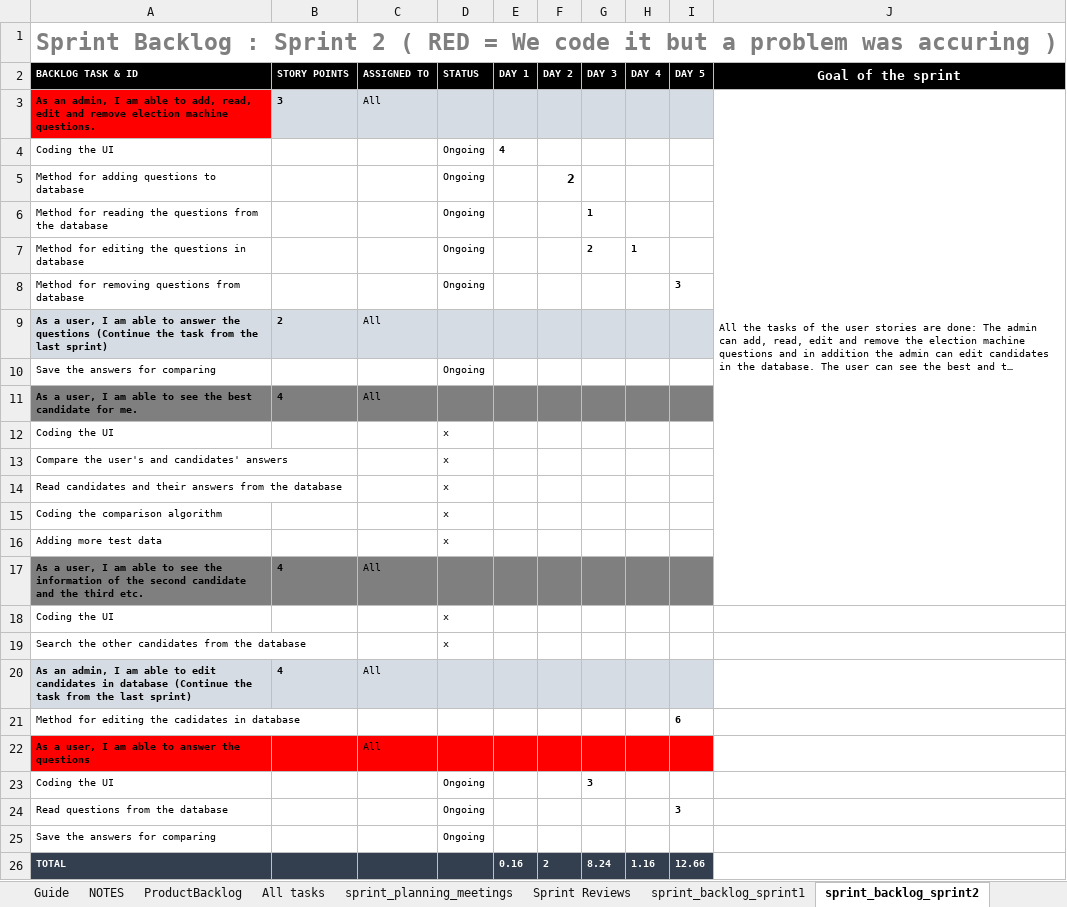
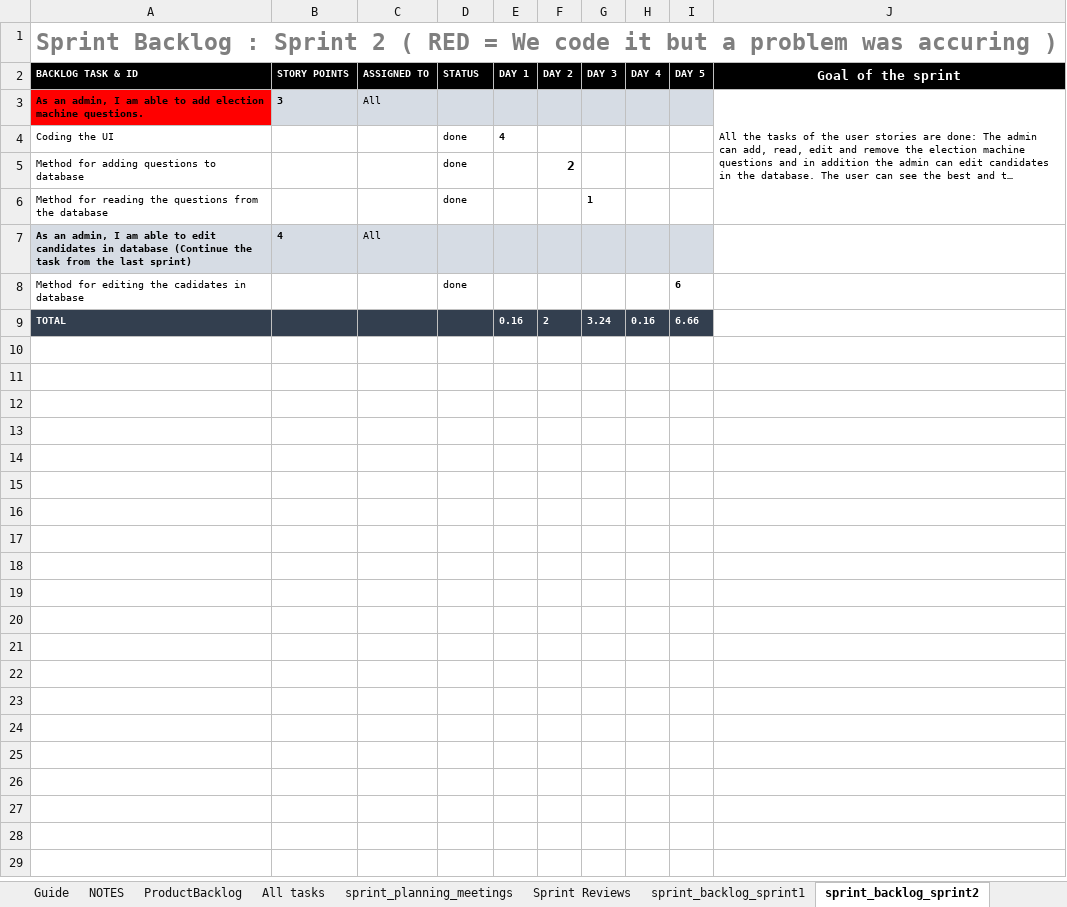
Before and after one commit to vigneshreddykandi/Team7, an Excel workbook: scrum_temp team 7.xlsx, sheet sprint_backlog_sprint2, drawn as a sheet; long unchanged cells end in …; values as stored, in another font and other column widths than the file's, no borders; removed rows and columns are numbered as before the commit, all else as after; the diff names each change by its address in the sheet, - before the commit and + after, or states it on an @@ line.

```diff
--- a/scrum_temp team 7.xlsx (sheet sprint_backlog_sprint2)
+++ b/scrum_temp team 7.xlsx (sheet sprint_backlog_sprint2)
-A3 (BACKLOG TASK & ID): …able to add, read, edit and remove election machine…
+A3 (BACKLOG TASK & ID): …able to add election machine…
-D4:D6 (STATUS): Ongoing
+D4:D6 (STATUS): done
-row 7: Method for editing the questions in database |  |  | Ongoing |  |  | 2 | 1
-row 8: Method for removing questions from database |  |  | Ongoing |  |  |  |  | 3
-row 9: As a user, I am able to answer the questions (Continue the task from the last sprint) | 2 | All
-row 10: Save the answers for comparing |  |  | Ongoing
-row 11: As a user, I am able to see the best candidate for me. | 4 | All
-row 12: Coding the UI |  |  | x
-row 13: Compare the user's and candidates' answers |  |  | x
-row 14: Read candidates and their answers from the database |  |  | x
-row 15: Coding the comparison algorithm |  |  | x
-row 16: Adding more test data |  |  | x
-row 17: As a user, I am able to see the information of the second candidate and the third etc. | 4 | All
-row 18: Coding the UI |  |  | x
-row 19: Search the other candidates from the database |  |  | x
-D8 (STATUS): (empty)
+D8 (STATUS): done
-row 22: As a user, I am able to answer the questions |  | All
-row 23: Coding the UI |  |  | Ongoing |  |  | 3
-row 24: Read questions from the database |  |  | Ongoing |  |  |  |  | 3
-row 25: Save the answers for comparing |  |  | Ongoing
-G9 (DAY 3): 8.24
+G9 (DAY 3): 3.24
-H9 (DAY 4): 1.16
+H9 (DAY 4): 0.16
-I9 (DAY 5): 12.66
+I9 (DAY 5): 6.66
```
Also changed, not shown: sheet All tasks, sheet Sprint Reviews, sheet ProductBacklog, sheet sprint_backlog_sprint3, sheet sprint_backlog_sprint1, formulas that keep their value, hidden cells.
